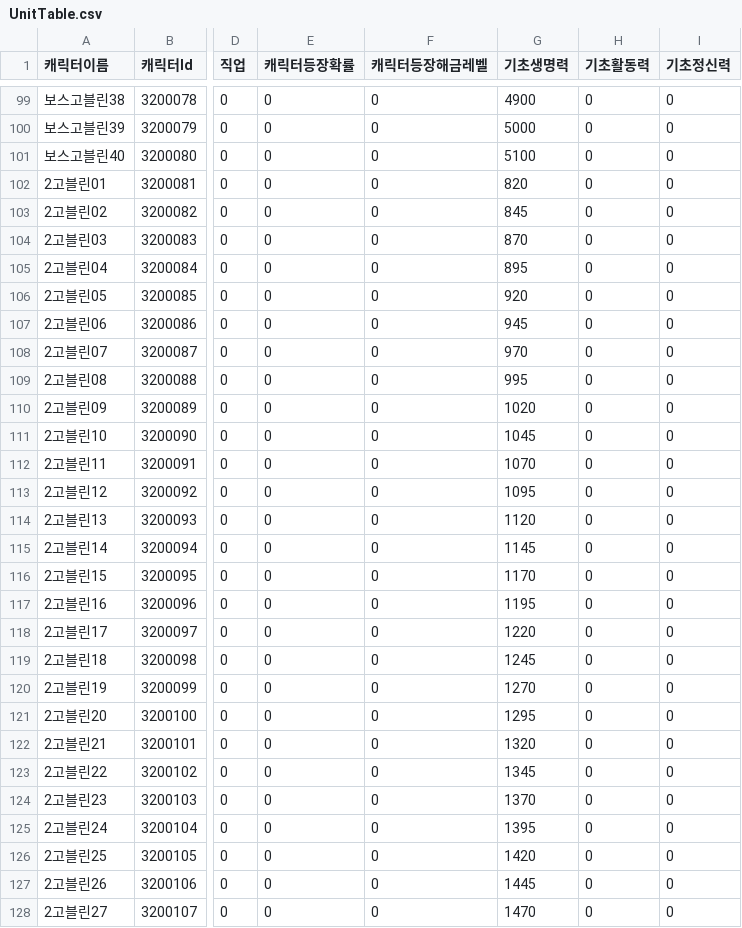
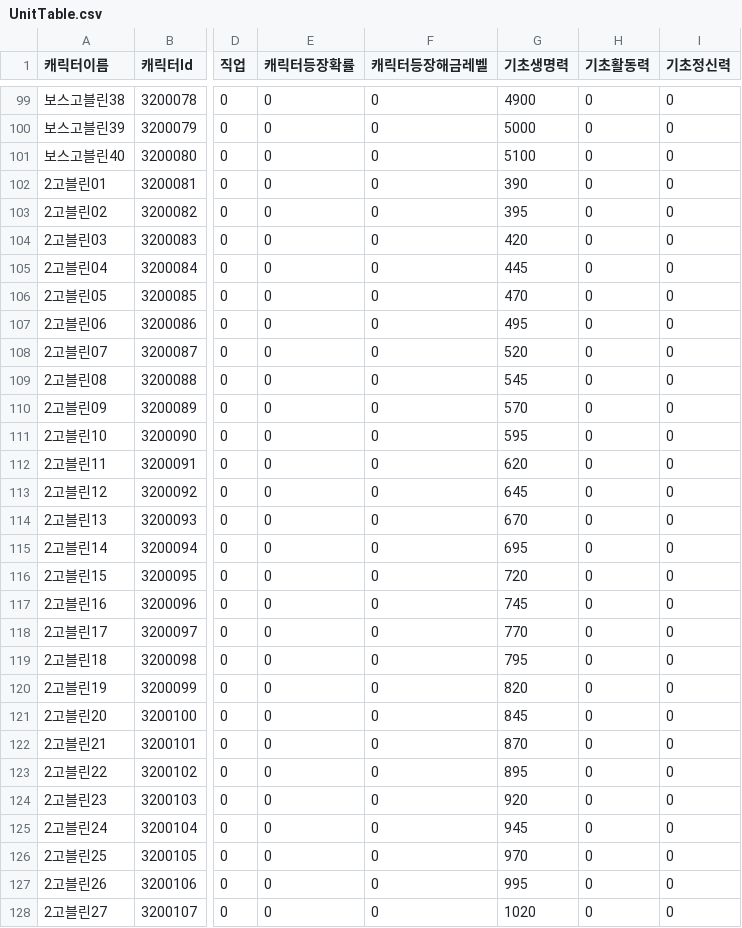
Before and after one commit to HAGU-G/Team-Lost-Vikings, a CSV file: Assets/DataTable/UnitTable.csv, drawn as a sheet; only a part is shown, gaps mark what is left out; the diff covers the shown part only; the diff names each change by its address in the sheet, - before the commit and + after, or states it on an @@ line.

```diff
--- a/Assets/DataTable/UnitTable.csv
+++ b/Assets/DataTable/UnitTable.csv
-G102 (기초생명력): 820
+G102 (기초생명력): 390
-G103 (기초생명력): 845
+G103 (기초생명력): 395
-G104 (기초생명력): 870
+G104 (기초생명력): 420
-G105 (기초생명력): 895
+G105 (기초생명력): 445
-G106 (기초생명력): 920
+G106 (기초생명력): 470
-G107 (기초생명력): 945
+G107 (기초생명력): 495
-G108 (기초생명력): 970
+G108 (기초생명력): 520
-G109 (기초생명력): 995
+G109 (기초생명력): 545
-G110 (기초생명력): 1020
+G110 (기초생명력): 570
-G111 (기초생명력): 1045
+G111 (기초생명력): 595
-G112 (기초생명력): 1070
+G112 (기초생명력): 620
-G113 (기초생명력): 1095
+G113 (기초생명력): 645
-G114 (기초생명력): 1120
+G114 (기초생명력): 670
-G115 (기초생명력): 1145
+G115 (기초생명력): 695
-G116 (기초생명력): 1170
+G116 (기초생명력): 720
-G117 (기초생명력): 1195
+G117 (기초생명력): 745
-G118 (기초생명력): 1220
+G118 (기초생명력): 770
-G119 (기초생명력): 1245
+G119 (기초생명력): 795
-G120 (기초생명력): 1270
+G120 (기초생명력): 820
-G121 (기초생명력): 1295
+G121 (기초생명력): 845
-G122 (기초생명력): 1320
+G122 (기초생명력): 870
-G123 (기초생명력): 1345
+G123 (기초생명력): 895
-G124 (기초생명력): 1370
+G124 (기초생명력): 920
-G125 (기초생명력): 1395
+G125 (기초생명력): 945
-G126 (기초생명력): 1420
+G126 (기초생명력): 970
-G127 (기초생명력): 1445
+G127 (기초생명력): 995
-G128 (기초생명력): 1470
+G128 (기초생명력): 1020
```
Also changed, not shown: 111 edited cells elsewhere in this file, Assets/DataTable/BuildingTable.csv, Assets/DataTable/HuntZoneTable.csv.
